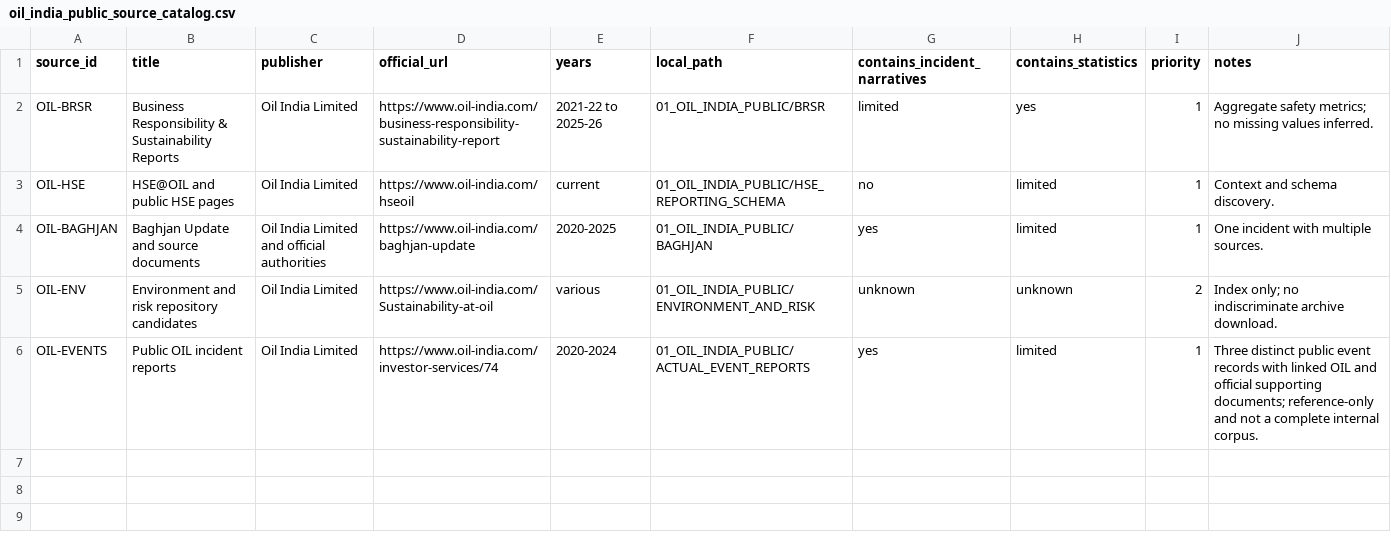
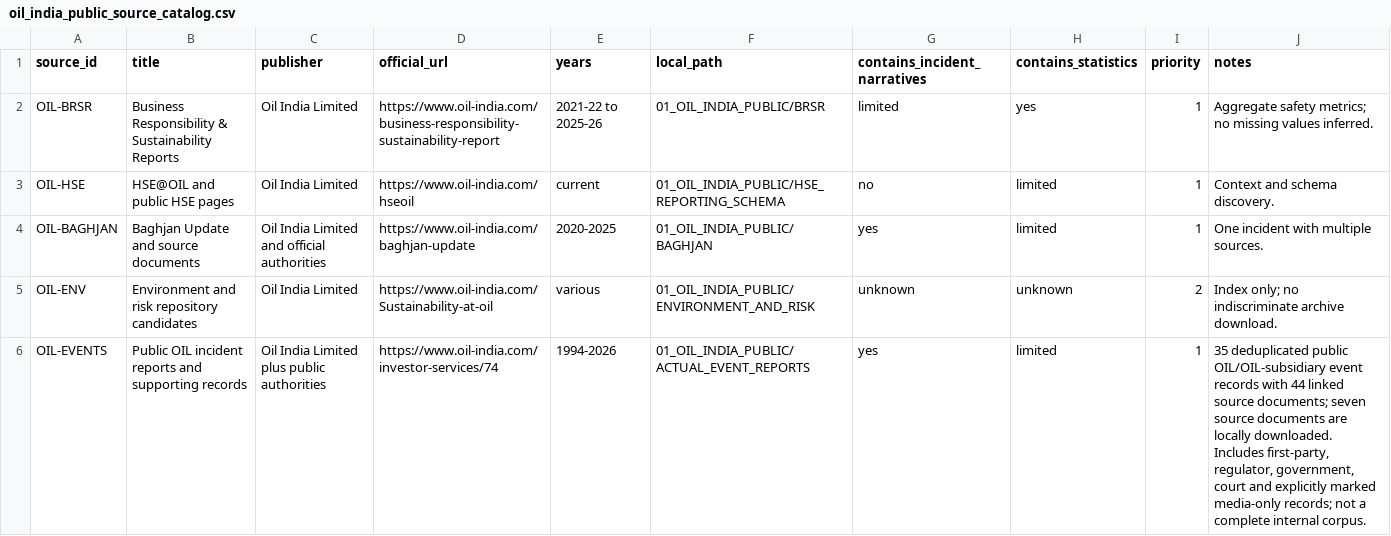
Before and after one commit to Aranya-Sinha-Git/sih-project, a CSV file: 04-data/validation-datasets/01_OIL_INDIA_PUBLIC/oil_india_public_source_catalog.csv, drawn as a sheet.

```diff
--- a/04-data/validation-datasets/01_OIL_INDIA_PUBLIC/oil_india_public_source_catalog.csv
+++ b/04-data/validation-datasets/01_OIL_INDIA_PUBLIC/oil_india_public_source_catalog.csv
@@ -5,2 +5,2 @@ OIL-BAGHJAN,Baghjan Update and source documents,Oil India Limited and official a
 OIL-ENV,Environment and risk repository candidates,Oil India Limited,https://www.oil-india.com/Sustainability-at-oil,various,01_OIL_INDIA_PUBLIC/ENVIRONMENT_AND_RISK,unknown,unknown,2,Index only; no indiscriminate archive download.
-OIL-EVENTS,Public OIL incident reports,Oil India Limited,https://www.oil-india.com/investor-services/74,2020-2024,01_OIL_INDIA_PUBLIC/ACTUAL_EVENT_REPORTS,yes,limited,1,"Three distinct public event records with linked OIL and official supporting documents; reference-only and not a complete internal corpus."
+OIL-EVENTS,Public OIL incident reports and supporting records,Oil India Limited plus public authorities,https://www.oil-india.com/investor-services/74,1994-2026,01_OIL_INDIA_PUBLIC/ACTUAL_EVENT_REPORTS,yes,limited,1,"35 deduplicated public OIL/OIL-subsidiary event records with 44 linked source documents; seven source documents are locally downloaded. Includes first-party, regulator, government, court and explicitly marked media-only records; not a complete internal corpus."
```
Also changed, not shown: 04-data/validation-datasets/00_MANIFEST/dataset_registry.csv, 04-data/validation-datasets/00_MANIFEST/files.csv, 3 other files.
